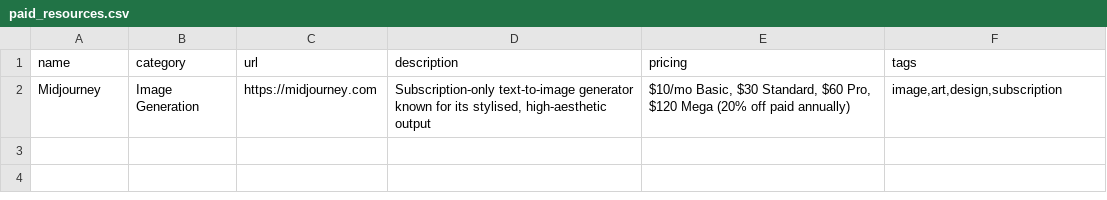
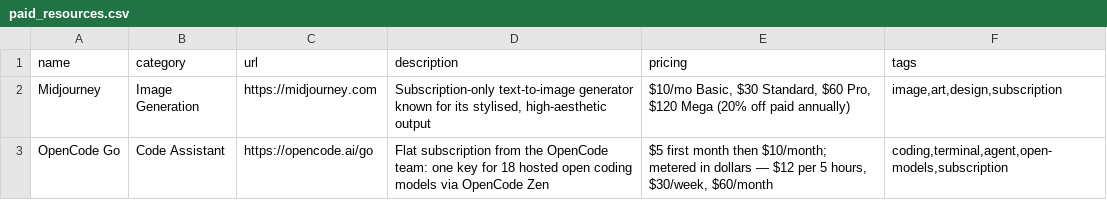
Before and after one commit to chid/free-ai, a CSV file: paid_resources.csv, drawn as a sheet; the diff names each change by its address in the sheet, - before the commit and + after, or states it on an @@ line.

```diff
--- a/paid_resources.csv
+++ b/paid_resources.csv
+row 3: OpenCode Go | Code Assistant | https://opencode.ai/go | Flat subscription from the OpenCode team: one key for 18 hosted open coding models via OpenCode Zen | $5 first month then $10/month; metered in dollars — $12 per 5 hours, $30/week, $60/month | coding,terminal,agent,open-models,subscription
```
Also changed, not shown: history.csv, paid_history.csv, 5 other files.
